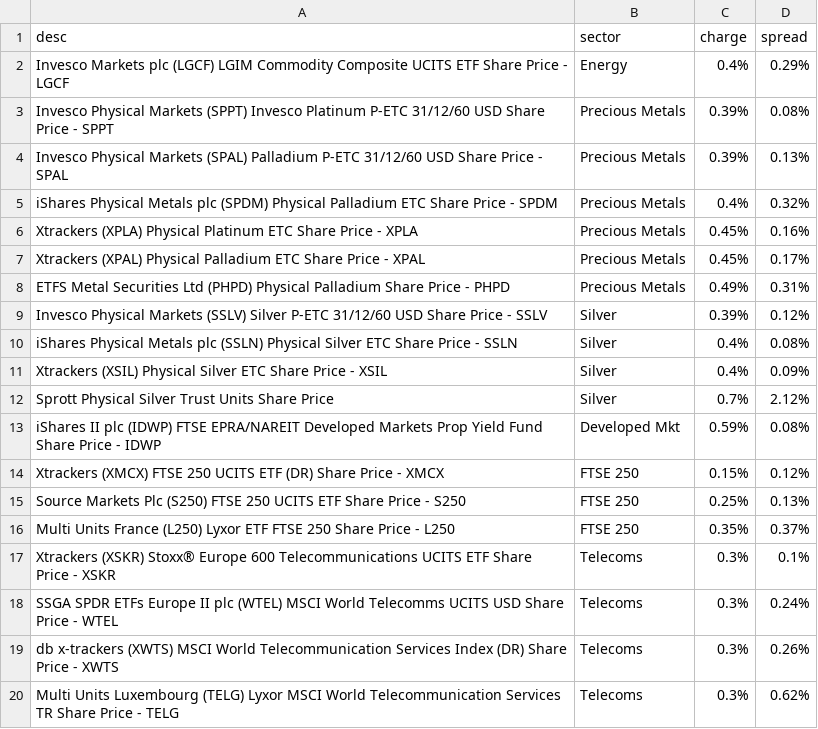
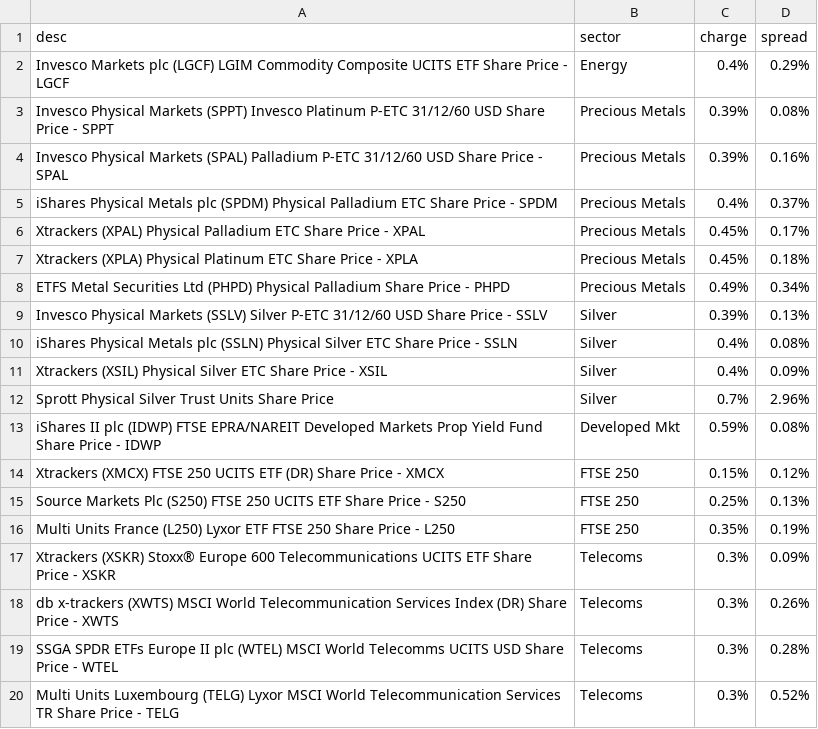
Before and after one commit to KqSMea8/picker, a CSV file: etfs.csv, drawn as a sheet.

```diff
--- a/etfs.csv
+++ b/etfs.csv
@@ -3,11 +3,11 @@ Invesco Markets plc (LGCF) LGIM Commodity Composite UCITS ETF Share Price - LGCF
 Invesco Physical Markets (SPPT) Invesco Platinum P-ETC 31/12/60 USD Share Price - SPPT, Precious Metals,0.39%,0.08%
-Invesco Physical Markets (SPAL) Palladium P-ETC 31/12/60 USD Share Price - SPAL, Precious Metals,0.39%,0.13%
-iShares Physical Metals plc (SPDM) Physical Palladium ETC Share Price - SPDM, Precious Metals,0.4%,0.32%
-Xtrackers (XPLA) Physical Platinum ETC Share Price - XPLA, Precious Metals,0.45%,0.16%
+Invesco Physical Markets (SPAL) Palladium P-ETC 31/12/60 USD Share Price - SPAL, Precious Metals,0.39%,0.16%
+iShares Physical Metals plc (SPDM) Physical Palladium ETC Share Price - SPDM, Precious Metals,0.4%,0.37%
 Xtrackers (XPAL) Physical Palladium ETC Share Price - XPAL, Precious Metals,0.45%,0.17%
-ETFS Metal Securities Ltd (PHPD) Physical Palladium Share Price - PHPD, Precious Metals,0.49%,0.31%
-Invesco Physical Markets (SSLV) Silver P-ETC 31/12/60 USD Share Price - SSLV, Silver,0.39%,0.12%
+Xtrackers (XPLA) Physical Platinum ETC Share Price - XPLA, Precious Metals,0.45%,0.18%
+ETFS Metal Securities Ltd (PHPD) Physical Palladium Share Price - PHPD, Precious Metals,0.49%,0.34%
+Invesco Physical Markets (SSLV) Silver P-ETC 31/12/60 USD Share Price - SSLV, Silver,0.39%,0.13%
 iShares Physical Metals plc (SSLN) Physical Silver ETC Share Price - SSLN, Silver,0.4%,0.08%
 Xtrackers (XSIL) Physical Silver ETC Share Price - XSIL, Silver,0.4%,0.09%
-Sprott Physical Silver Trust Units Share Price, Silver,0.7%,2.12%
+Sprott Physical Silver Trust Units Share Price, Silver,0.7%,2.96%
 iShares II plc (IDWP) FTSE EPRA/NAREIT Developed Markets Prop Yield Fund Share Price - IDWP, Developed Mkt,0.59%,0.08%
@@ -15,6 +15,6 @@ Xtrackers (XMCX) FTSE 250 UCITS ETF (DR) Share Price - XMCX, FTSE 250,0.15%,0.12
 Source Markets Plc (S250) FTSE 250 UCITS ETF Share Price - S250, FTSE 250,0.25%,0.13%
-Multi Units France (L250) Lyxor ETF FTSE 250 Share Price - L250, FTSE 250,0.35%,0.37%
-Xtrackers (XSKR) Stoxx® Europe 600 Telecommunications UCITS ETF Share Price - XSKR, Telecoms,0.3%,0.1%
-SSGA SPDR ETFs Europe II plc (WTEL) MSCI World Telecomms UCITS USD Share Price - WTEL, Telecoms,0.3%,0.24%
+Multi Units France (L250) Lyxor ETF FTSE 250 Share Price - L250, FTSE 250,0.35%,0.19%
+Xtrackers (XSKR) Stoxx® Europe 600 Telecommunications UCITS ETF Share Price - XSKR, Telecoms,0.3%,0.09%
 db x-trackers (XWTS) MSCI World Telecommunication Services Index (DR) Share Price - XWTS, Telecoms,0.3%,0.26%
-Multi Units Luxembourg (TELG) Lyxor MSCI World Telecommunication Services TR Share Price - TELG, Telecoms,0.3%,0.62%
+SSGA SPDR ETFs Europe II plc (WTEL) MSCI World Telecomms UCITS USD Share Price - WTEL, Telecoms,0.3%,0.28%
+Multi Units Luxembourg (TELG) Lyxor MSCI World Telecommunication Services TR Share Price - TELG, Telecoms,0.3%,0.52%
```
Also changed, not shown: etf_details.csv, invtrust_details.csv, 3 other files.
